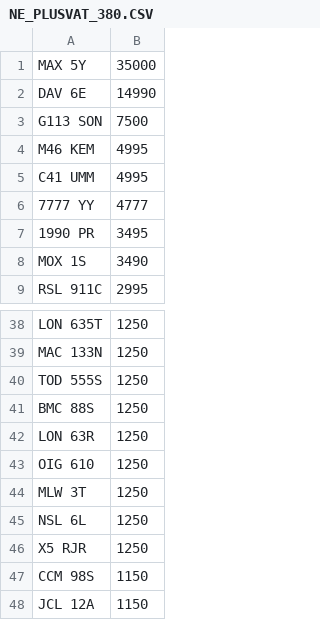
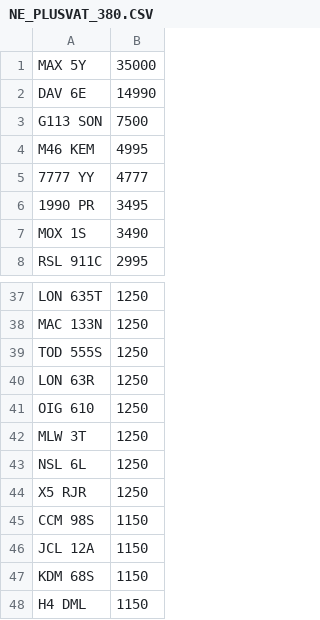
Before and after one commit to martinsumner/simplyreg, a CSV file: csv/NE_PLUSVAT_380.CSV, drawn as a sheet; only a part is shown, gaps mark what is left out; the shorter side is filled out with more unchanged rows; the diff names each change by its address in the sheet, - before the commit and + after, or states it on an @@ line.

```diff
--- a/csv/NE_PLUSVAT_380.CSV
+++ b/csv/NE_PLUSVAT_380.CSV
-row 5: C41 UMM | 4995
-row 41: BMC 88S | 1250
```
Also changed, not shown: csv/CHARLESBURKE_NOVAT_0.csv, csv/EQUIMARK_PLUSVAT_380.csv.
